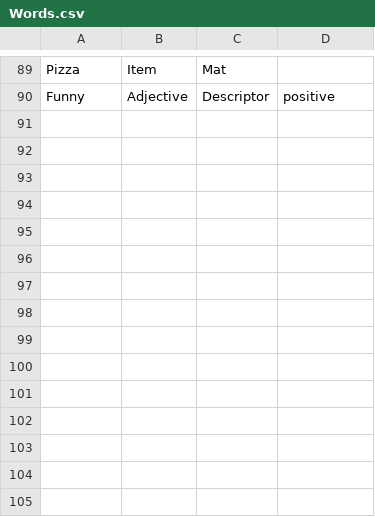
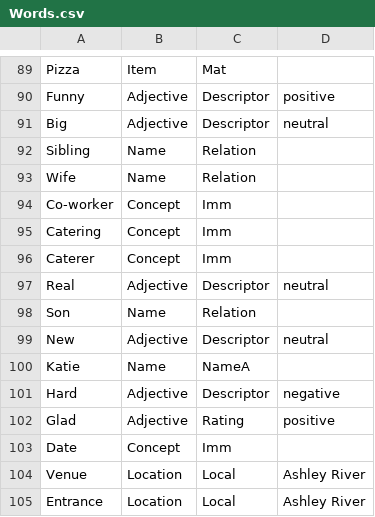
Before and after one commit to trxquilmage/Bachelor, a CSV file: BachelorThese/Assets/Data/002/Words.csv, drawn as a sheet; only a part is shown, gaps mark what is left out.

Commit message:
[added] a ton of stop words (will add many more)

```diff
--- a/BachelorThese/Assets/Data/002/Words.csv
+++ b/BachelorThese/Assets/Data/002/Words.csv
@@ -90 +90,16 @@ Pizza;Item;Mat;
 Funny;Adjective;Descriptor;positive
+Big;Adjective;Descriptor;neutral
+Sibling;Name;Relation;
+Wife;Name;Relation;
+Co-worker;Concept;Imm;
+Catering;Concept;Imm;
+Caterer;Concept;Imm;
+Real;Adjective;Descriptor;neutral
+Son;Name;Relation;
+New;Adjective;Descriptor;neutral
+Katie;Name;NameA;
+Hard;Adjective;Descriptor;negative
+Glad;Adjective;Rating;positive
+Date;Concept;Imm;
+Venue;Location;Local;Ashley River
+Entrance;Location;Local;Ashley River
```
Also changed, not shown: BachelorThese/Assets/Data/002/LongWords.csv, 6 other files.
